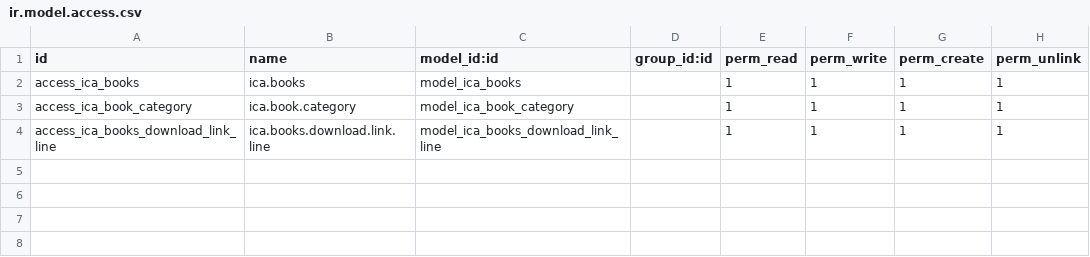
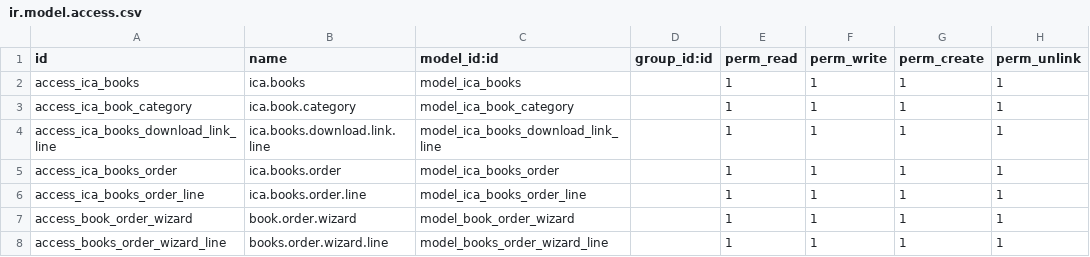
Before and after one commit to IdeaCodeAcademy/ica_odoo_batch_1, a CSV file: ica_book_shop/security/ir.model.access.csv, drawn as a sheet.

```diff
--- a/ica_book_shop/security/ir.model.access.csv
+++ b/ica_book_shop/security/ir.model.access.csv
@@ -4 +4,5 @@ access_ica_book_category,ica.book.category,model_ica_book_category,,1,1,1,1
 access_ica_books_download_link_line,ica.books.download.link.line,model_ica_books_download_link_line,,1,1,1,1
+access_ica_books_order,ica.books.order,model_ica_books_order,,1,1,1,1
+access_ica_books_order_line,ica.books.order.line,model_ica_books_order_line,,1,1,1,1
+access_book_order_wizard,book.order.wizard,model_book_order_wizard,,1,1,1,1
+access_books_order_wizard_line,books.order.wizard.line,model_books_order_wizard_line,,1,1,1,1
```
Also changed, not shown: 9 other files.
